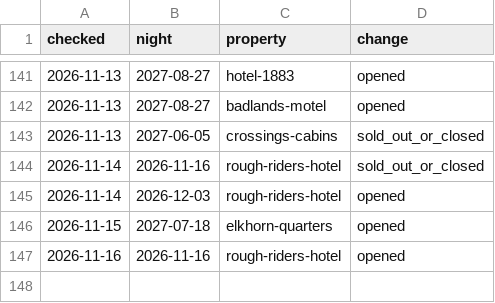
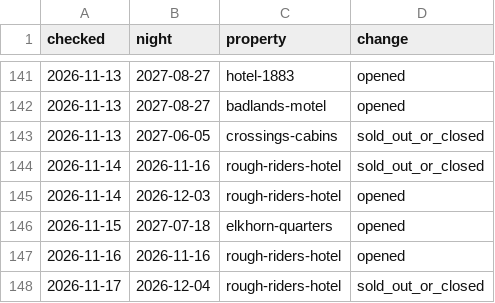
Before and after one commit to Theodore-Roosevelt-Presidential-Library/Lodging, a CSV file: docs/data/changes.csv, drawn as a sheet; only a part is shown, gaps mark what is left out; the diff names each change by its address in the sheet, - before the commit and + after, or states it on an @@ line.

```diff
--- a/docs/data/changes.csv
+++ b/docs/data/changes.csv
+row 148: 2026-11-17 | 2026-12-04 | rough-riders-hotel | sold_out_or_closed
```
Also changed, not shown: 3 other files.
